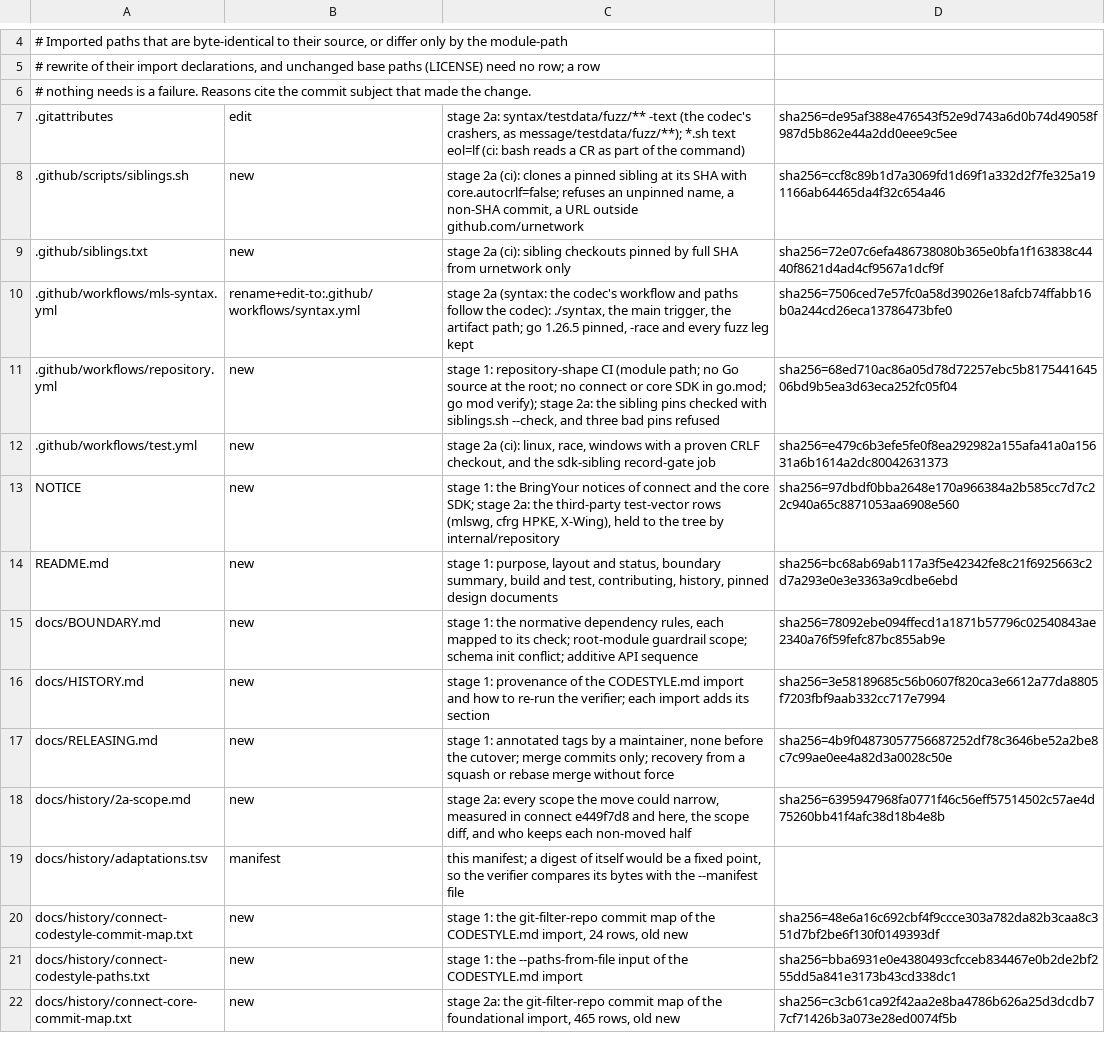
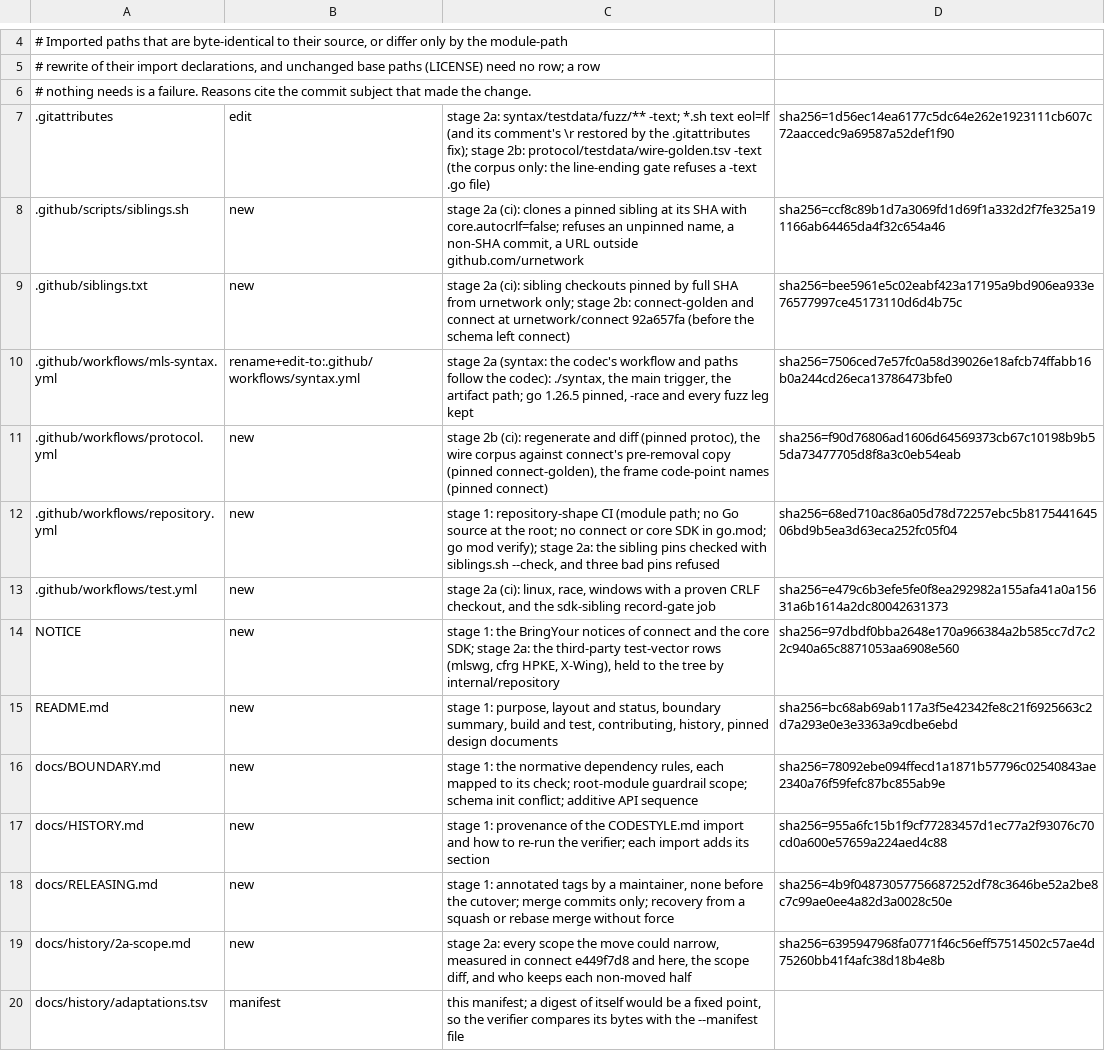
Before and after one commit to Ryanmello07/urmessage, a TSV file: docs/history/adaptations.tsv, drawn as a sheet; only a part is shown, gaps mark what is left out; the shorter side is filled out with more unchanged rows; the diff covers the shown part only.

```diff
--- a/docs/history/adaptations.tsv
+++ b/docs/history/adaptations.tsv
@@ -6,6 +6,7 @@
 # nothing needs is a failure. Reasons cite the commit subject that made the change.
-.gitattributes	edit	stage 2a: syntax/testdata/fuzz/** -text (the codec's crashers, as message/testdata/fuzz/**); *.sh text eol=lf (ci: bash reads a CR as part of the command)	sha256=de95af388e476543f52e9d743a6d0b74d49058f987d5b862e44a2dd0eee9c5ee
+.gitattributes	edit	stage 2a: syntax/testdata/fuzz/** -text; *.sh text eol=lf (and its comment's \r restored by the .gitattributes fix); stage 2b: protocol/testdata/wire-golden.tsv -text (the corpus only: the line-ending gate refuses a -text .go file)	sha256=1d56ec14ea6177c5dc64e262e1923111cb607c72aaccedc9a69587a52def1f90
 .github/scripts/siblings.sh	new	stage 2a (ci): clones a pinned sibling at its SHA with core.autocrlf=false; refuses an unpinned name, a non-SHA commit, a URL outside github.com/urnetwork	sha256=ccf8c89b1d7a3069fd1d69f1a332d2f7fe325a191166ab64465da4f32c654a46
-.github/siblings.txt	new	stage 2a (ci): sibling checkouts pinned by full SHA from urnetwork only	sha256=72e07c6efa486738080b365e0bfa1f163838c4440f8621d4ad4cf9567a1dcf9f
+.github/siblings.txt	new	stage 2a (ci): sibling checkouts pinned by full SHA from urnetwork only; stage 2b: connect-golden and connect at urnetwork/connect 92a657fa (before the schema left connect)	sha256=bee5961e5c02eabf423a17195a9bd906ea933e76577997ce45173110d6d4b75c
 .github/workflows/mls-syntax.yml	rename+edit-to:.github/workflows/syntax.yml	stage 2a (syntax: the codec's workflow and paths follow the codec): ./syntax, the main trigger, the artifact path; go 1.26.5 pinned, -race and every fuzz leg kept	sha256=7506ced7e57fc0a58d39026e18afcb74ffabb16b0a244cd26eca13786473bfe0
+.github/workflows/protocol.yml	new	stage 2b (ci): regenerate and diff (pinned protoc), the wire corpus against connect's pre-removal copy (pinned connect-golden), the frame code-point names (pinned connect)	sha256=f90d76806ad1606d64569373cb67c10198b9b55da73477705d8f8a3c0eb54eab
 .github/workflows/repository.yml	new	stage 1: repository-shape CI (module path; no Go source at the root; no connect or core SDK in go.mod; go mod verify); stage 2a: the sibling pins checked with siblings.sh --check, and three bad pins refused	sha256=68ed710ac86a05d78d72257ebc5b817544164506bd9b5ea3d63eca252fc05f04
@@ -15,3 +16,3 @@ README.md	new	stage 1: purpose, layout and status, boundary summary, build and t
 docs/BOUNDARY.md	new	stage 1: the normative dependency rules, each mapped to its check; root-module guardrail scope; schema init conflict; additive API sequence	sha256=78092ebe094ffecd1a1871b57796c02540843ae2340a76f59fefc87bc855ab9e
-docs/HISTORY.md	new	stage 1: provenance of the CODESTYLE.md import and how to re-run the verifier; each import adds its section	sha256=3e58189685c56b0607f820ca3e6612a77da8805f7203fbf9aab332cc717e7994
+docs/HISTORY.md	new	stage 1: provenance of the CODESTYLE.md import and how to re-run the verifier; each import adds its section	sha256=955a6fc15b1f9cf77283457d1ec77a2f93076c70cd0a600e57659a224aed4c88
 docs/RELEASING.md	new	stage 1: annotated tags by a maintainer, none before the cutover; merge commits only; recovery from a squash or rebase merge without force	sha256=4b9f04873057756687252df78c3646be52a2be8c7c99ae0ee4a82d3a0028c50e
```
Also changed, not shown: 16 added rows and 8 edited cells elsewhere in this file, 4 other files.
